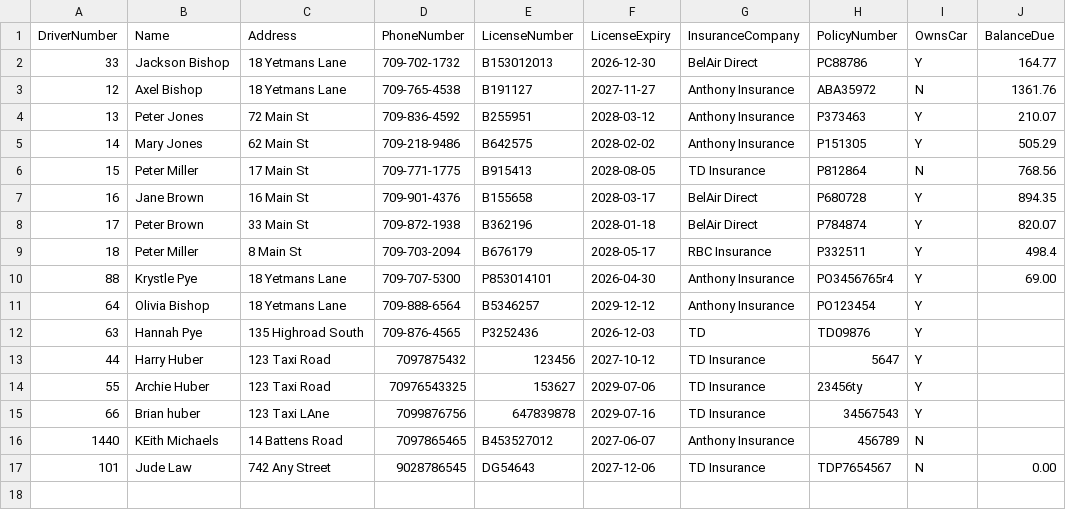
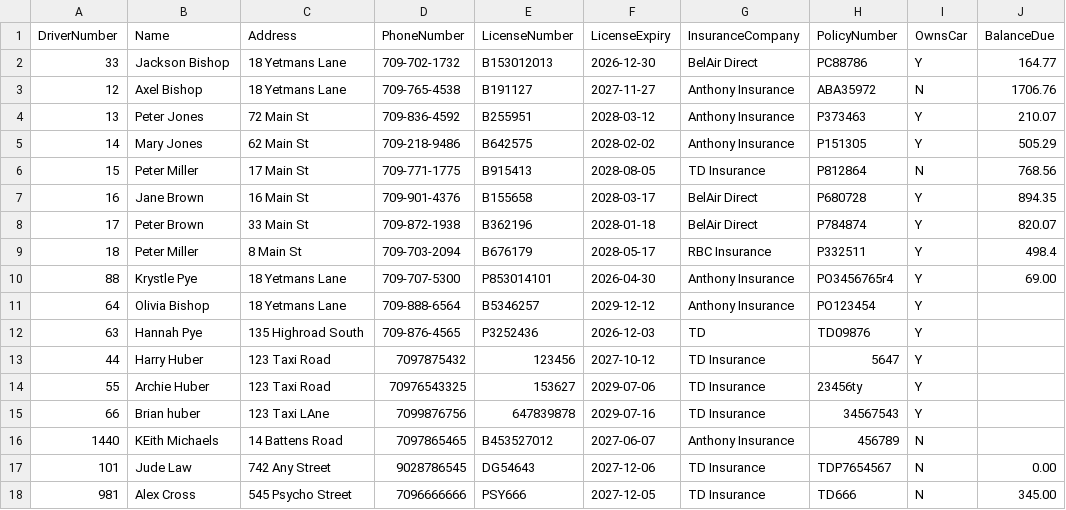
Before and after one commit to kbishopzz/SD_15_Final_Python, a CSV file: Employees.csv, drawn as a sheet.

```diff
--- a/Employees.csv
+++ b/Employees.csv
@@ -2,3 +2,3 @@ DriverNumber,Name,Address,PhoneNumber,LicenseNumber,LicenseExpiry,InsuranceCompa
 33,Jackson Bishop,18 Yetmans Lane,709-702-1732,B153012013,2026-12-30,BelAir Direct,PC88786,Y,164.77
-12,Axel Bishop,18 Yetmans Lane,709-765-4538,B191127,2027-11-27,Anthony Insurance,ABA35972,N,1361.76
+12,Axel Bishop,18 Yetmans Lane,709-765-4538,B191127,2027-11-27,Anthony Insurance,ABA35972,N,1706.76
 13,Peter Jones,72 Main St,709-836-4592,B255951,2028-03-12,Anthony Insurance,P373463,Y,210.07
@@ -17 +17,2 @@ DriverNumber,Name,Address,PhoneNumber,LicenseNumber,LicenseExpiry,InsuranceCompa
 101,Jude Law,742 Any Street,9028786545,DG54643,2027-12-06,TD Insurance,TDP7654567,N,0.00
+981,Alex Cross,545 Psycho Street,7096666666,PSY666,2027-12-05,TD Insurance,TD666,N,345.00
```
Also changed, not shown: Rentals.csv, Revenues.csv, 5 other files.
